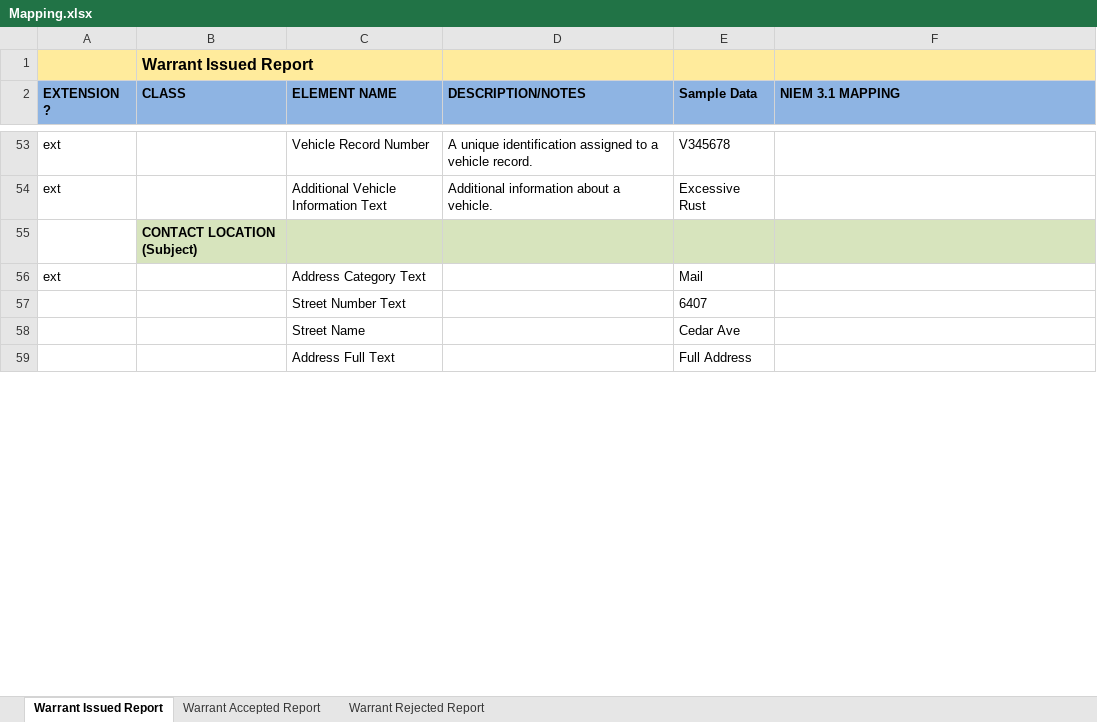
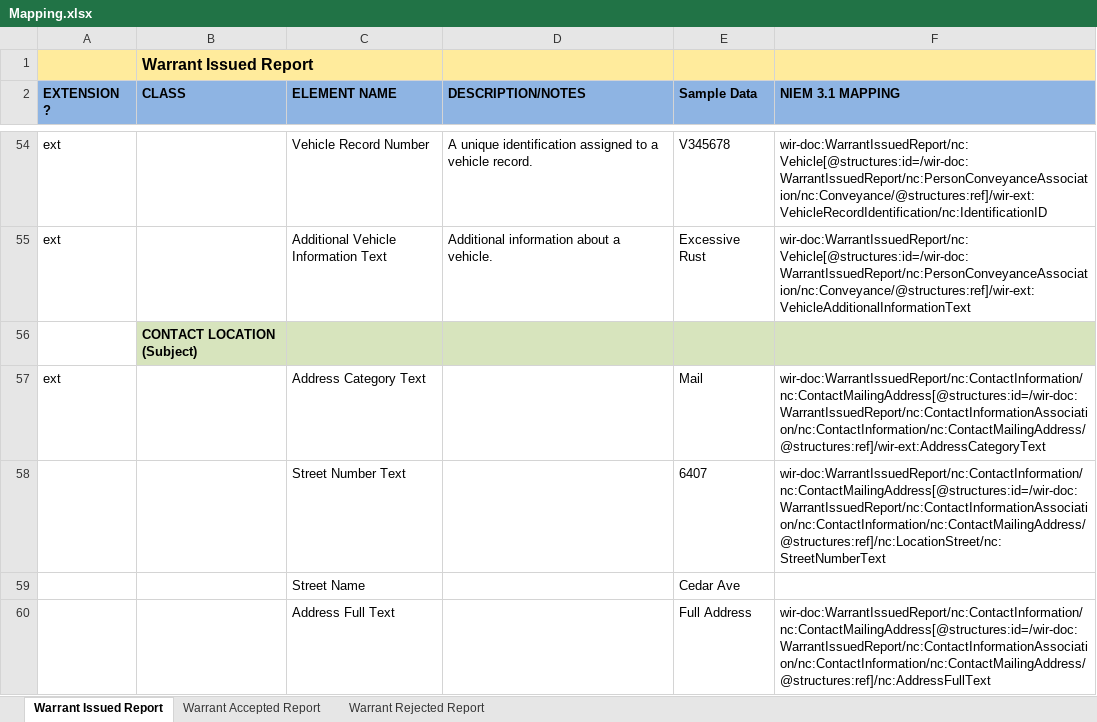
Before and after one commit to dlacy27/main, an Excel workbook: shared/ojb-resources-common/src/main/resources/ssp/Warrant_Issued_Reporting/artifacts/service_model/information_model/IEPD/documentation/Mapping.xlsx, sheet Warrant Issued Report, drawn as a sheet; only a part is shown, gaps mark what is left out; values as stored, in another font and other column widths than the file's, no borders; addresses are those after the commit; the diff covers the shown part only; the diff names each change by its address in the sheet, - before the commit and + after, or states it on an @@ line.

```diff
--- a/shared/ojb-resources-common/src/main/resources/ssp/Warrant_Issued_Reporting/artifacts/service_model/information_model/IEPD/documentation/Mapping.xlsx (sheet Warrant Issued Report)
+++ b/shared/ojb-resources-common/src/main/resources/ssp/Warrant_Issued_Reporting/artifacts/service_model/information_model/IEPD/documentation/Mapping.xlsx (sheet Warrant Issued Report)
-F54 (NIEM 3.1 MAPPING): (empty)
+F54 (NIEM 3.1 MAPPING): wir-doc:WarrantIssuedReport/nc:Vehicle[@structures:id=/wir-doc:WarrantIssuedReport/nc:PersonConveyanceAssociation/nc:Conveyance/@structures:ref]/wir-ext:VehicleRecordIdentification/nc:IdentificationID
-F55 (NIEM 3.1 MAPPING): (empty)
+F55 (NIEM 3.1 MAPPING): wir-doc:WarrantIssuedReport/nc:Vehicle[@structures:id=/wir-doc:WarrantIssuedReport/nc:PersonConveyanceAssociation/nc:Conveyance/@structures:ref]/wir-ext:VehicleAdditionalInformationText
-F57 (NIEM 3.1 MAPPING): (empty)
+F57 (NIEM 3.1 MAPPING): wir-doc:WarrantIssuedReport/nc:ContactInformation/nc:ContactMailingAddress[@structures:id=/wir-doc:WarrantIssuedReport/nc:ContactInformationAssociation/nc:ContactInformation/nc:ContactMailingAddress/@structures:ref]/wir-ext:AddressCategoryText
-F58 (NIEM 3.1 MAPPING): (empty)
+F58 (NIEM 3.1 MAPPING): wir-doc:WarrantIssuedReport/nc:ContactInformation/nc:ContactMailingAddress[@structures:id=/wir-doc:WarrantIssuedReport/nc:ContactInformationAssociation/nc:ContactInformation/nc:ContactMailingAddress/@structures:ref]/nc:LocationStreet/nc:StreetNumberText
-F60 (NIEM 3.1 MAPPING): (empty)
+F60 (NIEM 3.1 MAPPING): wir-doc:WarrantIssuedReport/nc:ContactInformation/nc:ContactMailingAddress[@structures:id=/wir-doc:WarrantIssuedReport/nc:ContactInformationAssociation/nc:ContactInformation/nc:ContactMailingAddress/@structures:ref]/nc:AddressFullText
```
Also changed, not shown: 19 added rows, 14 removed rows, 57 edited cells, cell formats and merged cells elsewhere in this sheet, sheet Warrant Accepted Report, 9 other files.
